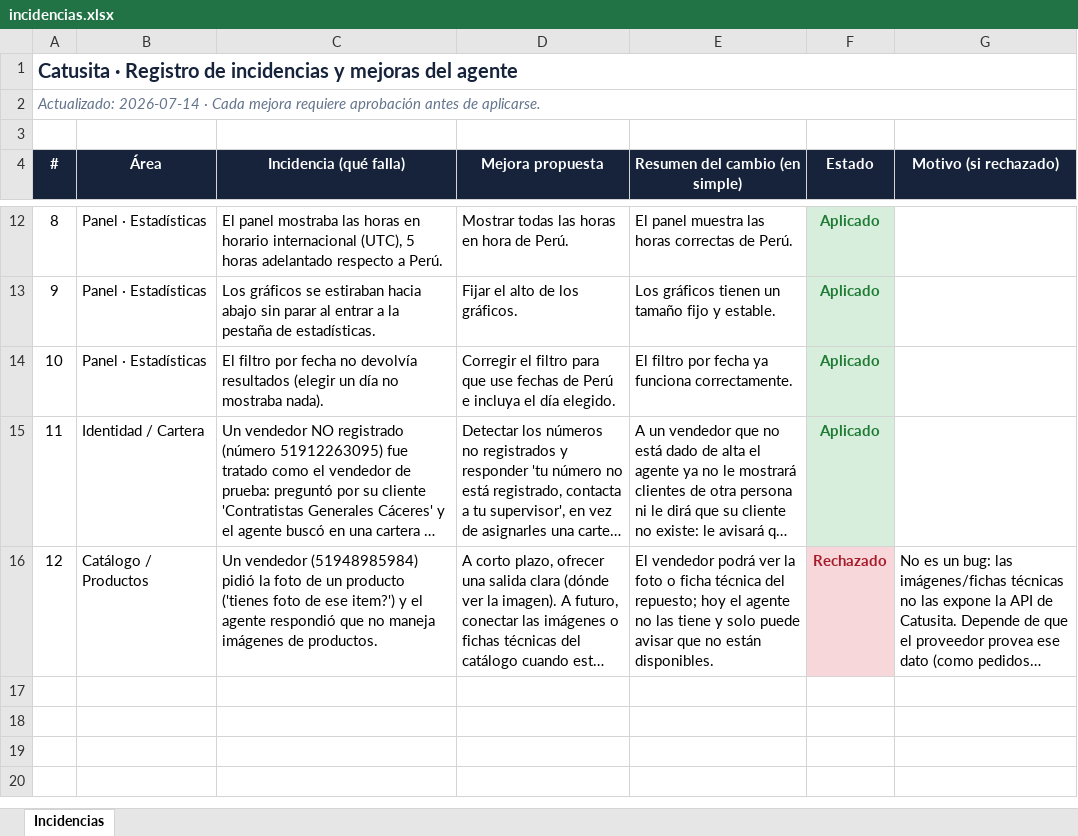
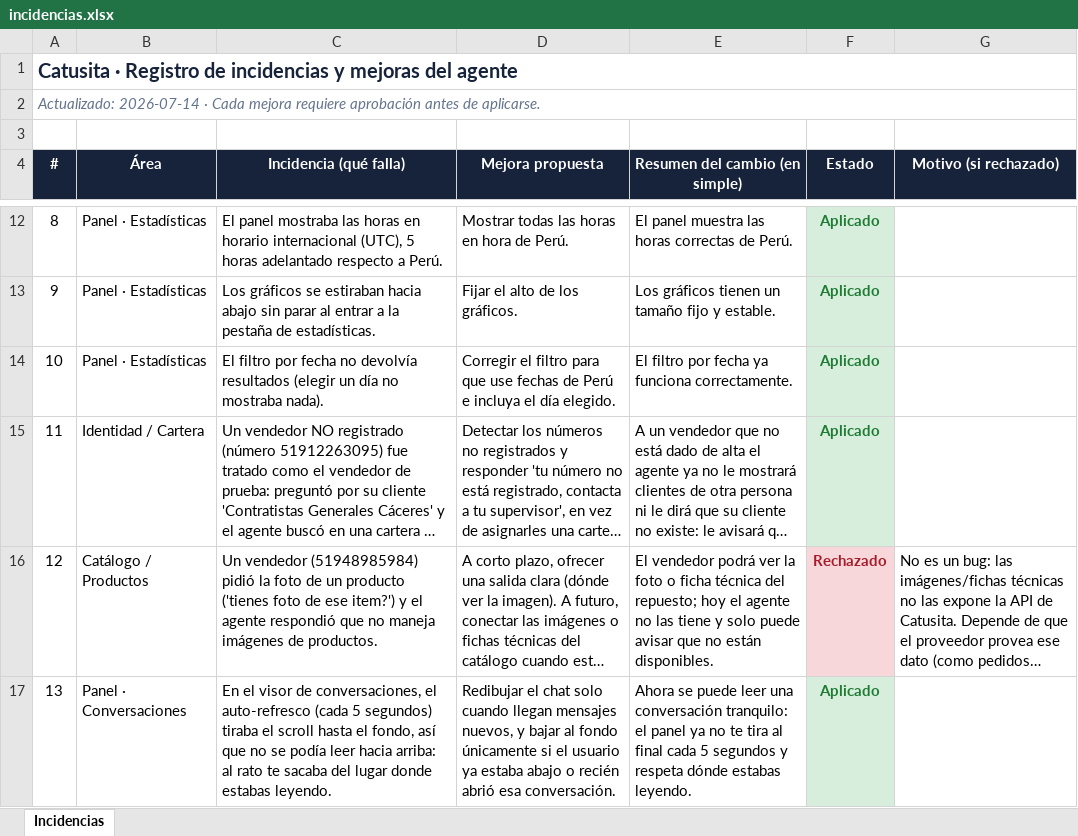
Before and after one commit to carlosgl87/catusita-agent, an Excel workbook: mejoras/incidencias.xlsx, sheet Incidencias, drawn as a sheet; only a part is shown, gaps mark what is left out; long unchanged cells end in …; values as stored, in another font and other column widths than the file's, no borders; the diff names each change by its address in the sheet, - before the commit and + after, or states it on an @@ line.

```diff
--- a/mejoras/incidencias.xlsx (sheet Incidencias)
+++ b/mejoras/incidencias.xlsx (sheet Incidencias)
+row 17: 13 | Panel · Conversaciones | En el visor de conversaciones, el auto-refresco (cada 5 segundos) tiraba el scroll hasta el fondo, así que no se podía leer hacia arriba: al rato te sacaba del lugar donde estabas leyendo. | Redibujar el chat solo cuando llegan mensajes nuevos, y bajar al fondo únicamente si el usuario ya estaba abajo o recién abrió esa conversación. | Ahora se puede leer una conversación tranquilo: el panel ya no te tira al final cada 5 segundos y respeta dónde estabas leyendo. | Aplicado
```
Also changed, not shown: 1 other file.
